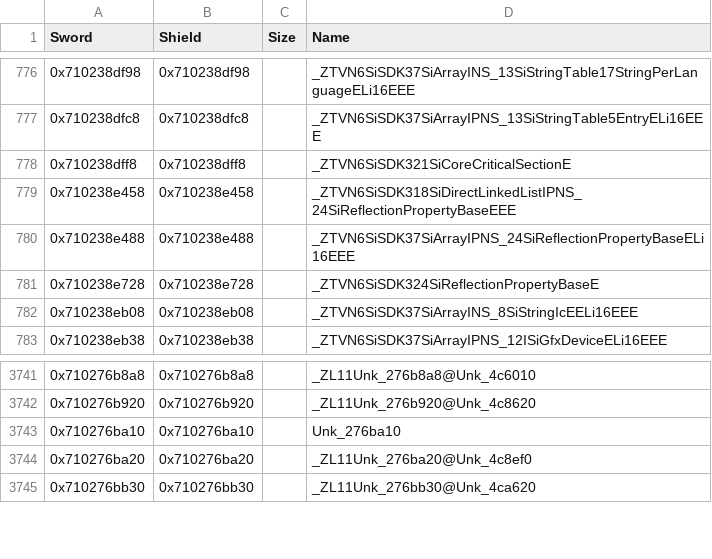
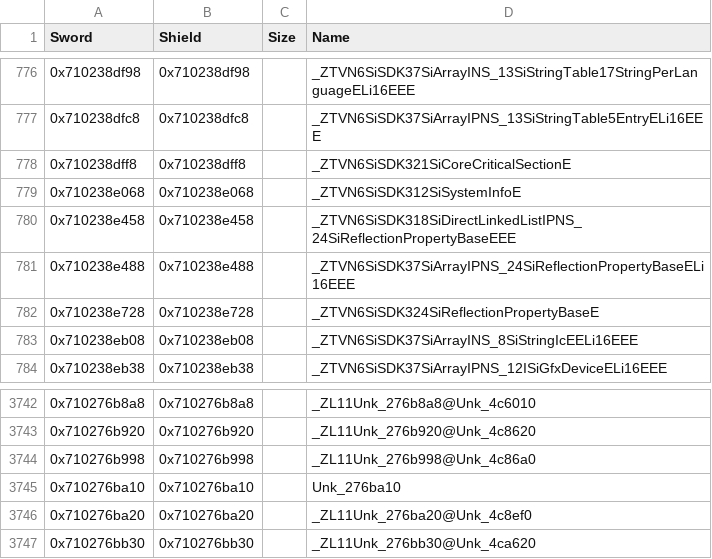
Before and after one commit to gccody/pokemon-sw-sh-decomp, a CSV file: data/data_symbols.csv, drawn as a sheet; only a part is shown, gaps mark what is left out; the diff names each change by its address in the sheet, - before the commit and + after, or states it on an @@ line.

Commit message:
lib/yebis: SiSDK3's SiSystemInfo, the critical section TU's static objects, notes on SiCore
SiString gets its constructor in a buffer that isn't its own. The README's
new section lists SiCore's TUs and what decided matches in them.

```diff
--- a/data/data_symbols.csv
+++ b/data/data_symbols.csv
+row 779: 0x710238e068 | 0x710238e068 |  | _ZTVN6SiSDK312SiSystemInfoE
+row 3744: 0x710276b998 | 0x710276b998 |  | _ZL11Unk_276b998@Unk_4c86a0
```
Also changed, not shown: 9 other files.
